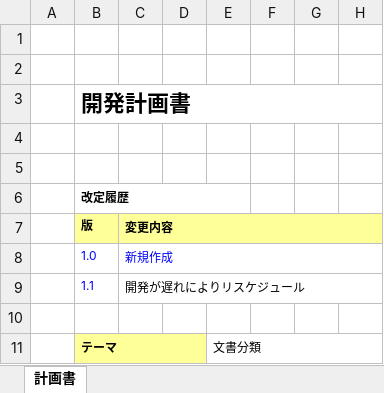
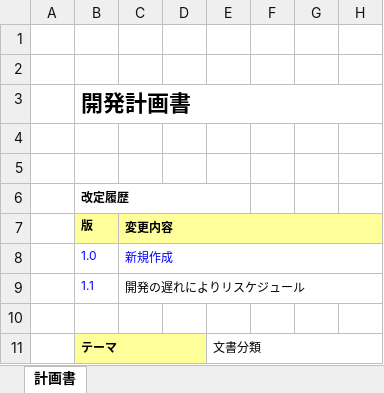
Before and after one commit to satamame/twitter_analysis, an Excel workbook: docs/開発計画書.xlsx, sheet 計画書, drawn as a sheet; only a part is shown; values as stored, in another font and other column widths than the file's, no borders; the diff names each change by its address in the sheet, - before the commit and + after, or states it on an @@ line.

```diff
--- a/docs/開発計画書.xlsx (sheet 計画書)
+++ b/docs/開発計画書.xlsx (sheet 計画書)
-C9: 開発が遅れによりリスケジュール
+C9: 開発の遅れによりリスケジュール
```
Also changed, not shown: docs/開発完了報告書.xlsx, 2 other files.
